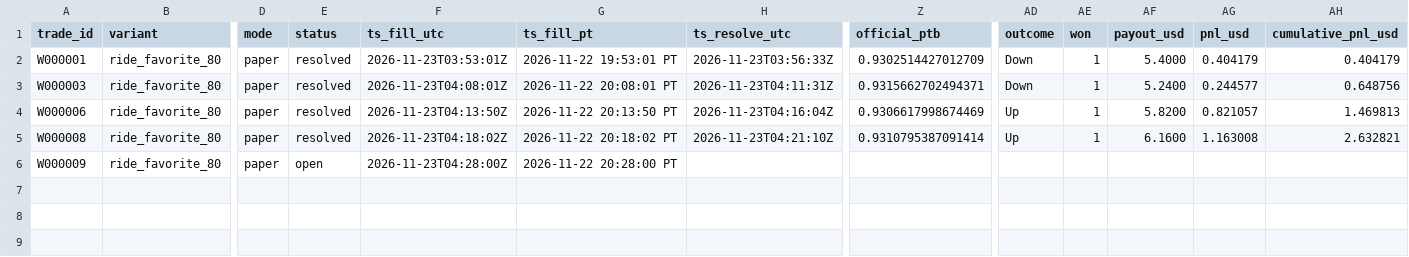
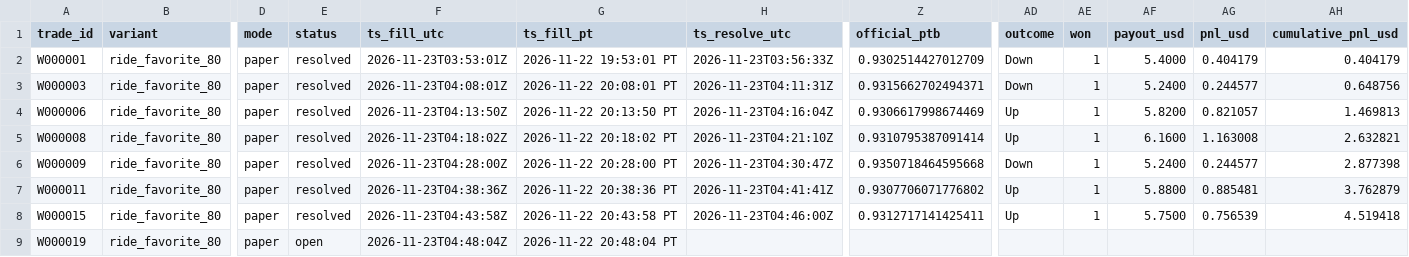
Before and after one commit to michaeldeuchar-dotcom/xrp-paper-bot, a CSV file: data/week2/trades_ride_favorite_80.csv, drawn as a sheet; only a part is shown, gaps mark what is left out; rows hold the shown columns only; the diff names each change by its address in the sheet, - before the commit and + after, or states it on an @@ line.

```diff
--- a/data/week2/trades_ride_favorite_80.csv
+++ b/data/week2/trades_ride_favorite_80.csv
-E6 (status): open
+E6 (status): resolved
-H6 (ts_resolve_utc): (empty)
+H6 (ts_resolve_utc): 2026-11-23T04:30:47Z
-Z6 (official_ptb): (empty)
+Z6 (official_ptb): 0.9350718464595668
-AD6 (outcome): (empty)
+AD6 (outcome): Down
-AE6 (won): (empty)
+AE6 (won): 1
-AF6 (payout_usd): (empty)
+AF6 (payout_usd): 5.2400
-AG6 (pnl_usd): (empty)
+AG6 (pnl_usd): 0.244577
-AH6 (cumulative_pnl_usd): (empty)
+AH6 (cumulative_pnl_usd): 2.877398
+row 7: W000011 | ride_favorite_80 | paper | resolved | 2026-11-23T04:38:36Z | 2026-11-22 20:38:36 PT | 2026-11-23T04:41:41Z | 0.9307706071776802 | Up | 1 | 5.8800 | 0.885481 | 3.762879
+row 8: W000015 | ride_favorite_80 | paper | resolved | 2026-11-23T04:43:58Z | 2026-11-22 20:43:58 PT | 2026-11-23T04:46:00Z | 0.9312717141425411 | Up | 1 | 5.7500 | 0.756539 | 4.519418
+row 9: W000019 | ride_favorite_80 | paper | open | 2026-11-23T04:48:04Z | 2026-11-22 20:48:04 PT
```
Also changed, not shown: data/week2/trades_control.csv, 9 other files.
